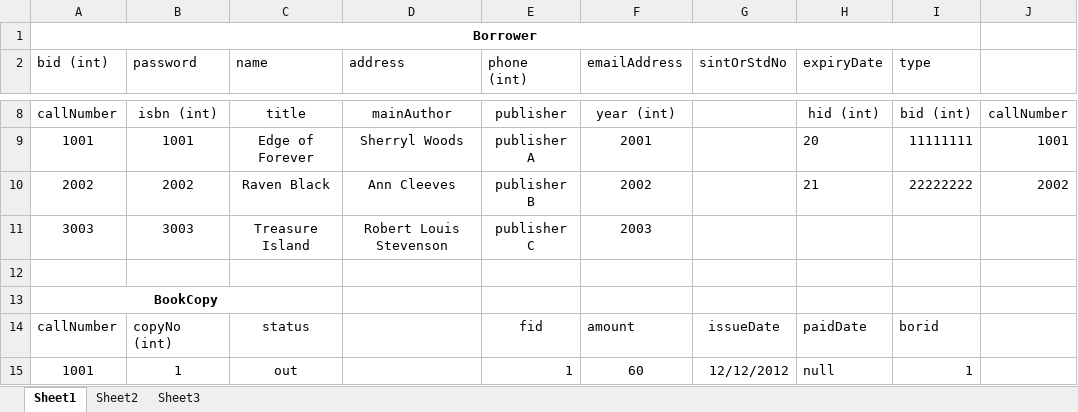
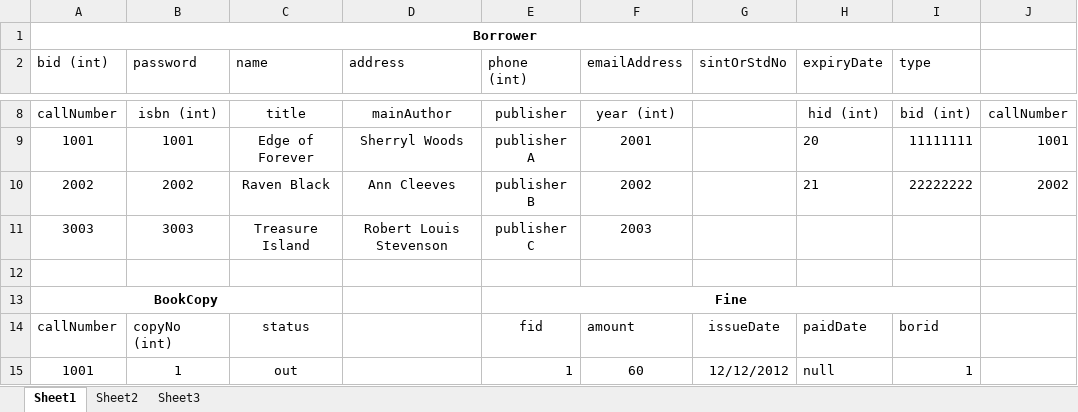
Before and after one commit to hahahaa/lib, an Excel workbook: library_Database.xlsx, sheet Sheet1, drawn as a sheet; only a part is shown, gaps mark what is left out; values as stored, in another font and other column widths than the file's, no borders; the diff names each change by its address in the sheet, - before the commit and + after, or states it on an @@ line.

Commit message:
new database + borrower

```diff
--- a/library_Database.xlsx (sheet Sheet1)
+++ b/library_Database.xlsx (sheet Sheet1)
-E13 (phone (int)): (empty)
+E13 (phone (int)): Fine
+E13:I13 merged
```
Also changed, not shown: 1 other file.
